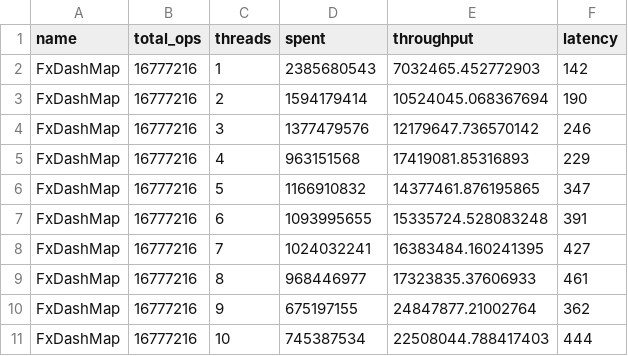
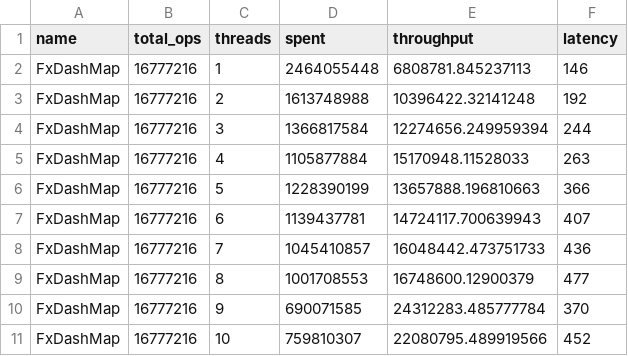
Before and after one commit to ibraheemdev/concurrent-dictionary, a CSV file: bench/results/Exchange.fx.csv, drawn as a sheet; only a part is shown; the diff covers the shown part only.

```diff
--- a/bench/results/Exchange.fx.csv
+++ b/bench/results/Exchange.fx.csv
@@ -1,11 +1,11 @@
 name,total_ops,threads,spent,throughput,latency
-FxDashMap,16777216,1,2385680543,7032465.452772903,142
-FxDashMap,16777216,2,1594179414,10524045.068367694,190
-FxDashMap,16777216,3,1377479576,12179647.736570142,246
-FxDashMap,16777216,4,963151568,17419081.85316893,229
-FxDashMap,16777216,5,1166910832,14377461.876195865,347
-FxDashMap,16777216,6,1093995655,15335724.528083248,391
-FxDashMap,16777216,7,1024032241,16383484.160241395,427
-FxDashMap,16777216,8,968446977,17323835.37606933,461
-FxDashMap,16777216,9,675197155,24847877.21002764,362
-FxDashMap,16777216,10,745387534,22508044.788417403,444
+FxDashMap,16777216,1,2464055448,6808781.845237113,146
+FxDashMap,16777216,2,1613748988,10396422.32141248,192
+FxDashMap,16777216,3,1366817584,12274656.249959394,244
+FxDashMap,16777216,4,1105877884,15170948.11528033,263
+FxDashMap,16777216,5,1228390199,13657888.196810663,366
+FxDashMap,16777216,6,1139437781,14724117.700639943,407
+FxDashMap,16777216,7,1045410857,16048442.473751733,436
+FxDashMap,16777216,8,1001708553,16748600.12900379,477
+FxDashMap,16777216,9,690071585,24312283.485777784,370
+FxDashMap,16777216,10,759810307,22080795.489919566,452
```
Also changed, not shown: 108 edited cells elsewhere in this file, bench/results/RapidGrow.fx.csv, bench/results/ReadHeavy.fx.csv, 12 other files.
